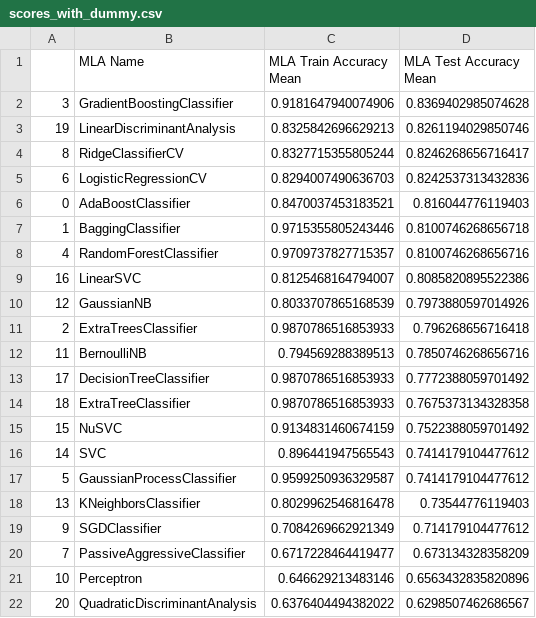
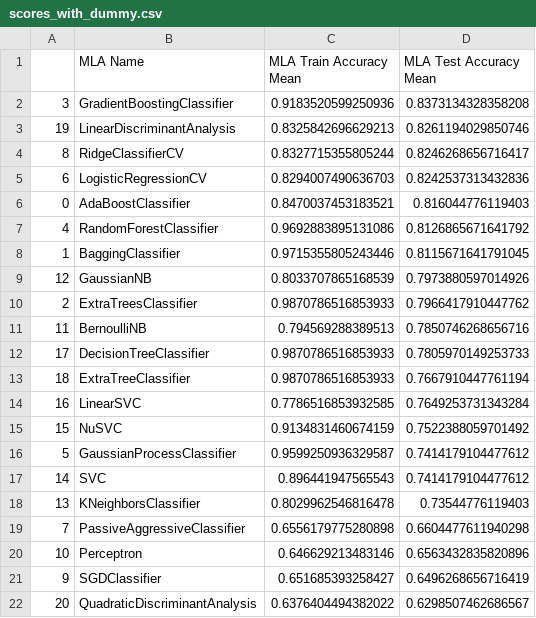
Before and after one commit to Kimmirikwa/kaggle, a CSV file: titanic/results/scores_with_dummy.csv, drawn as a sheet.

```diff
--- a/titanic/results/scores_with_dummy.csv
+++ b/titanic/results/scores_with_dummy.csv
@@ -1,3 +1,3 @@
 ,MLA Name,MLA Train Accuracy Mean,MLA Test Accuracy Mean
-3,GradientBoostingClassifier,0.9181647940074906,0.8369402985074628
+3,GradientBoostingClassifier,0.9183520599250936,0.8373134328358208
 19,LinearDiscriminantAnalysis,0.8325842696629213,0.8261194029850746
@@ -6,17 +6,17 @@
 0,AdaBoostClassifier,0.8470037453183521,0.816044776119403
-1,BaggingClassifier,0.9715355805243446,0.8100746268656718
-4,RandomForestClassifier,0.9709737827715357,0.8100746268656716
-16,LinearSVC,0.8125468164794007,0.8085820895522386
+4,RandomForestClassifier,0.9692883895131086,0.8126865671641792
+1,BaggingClassifier,0.9715355805243446,0.8115671641791045
 12,GaussianNB,0.8033707865168539,0.7973880597014926
-2,ExtraTreesClassifier,0.9870786516853933,0.796268656716418
+2,ExtraTreesClassifier,0.9870786516853933,0.7966417910447762
 11,BernoulliNB,0.794569288389513,0.7850746268656716
-17,DecisionTreeClassifier,0.9870786516853933,0.7772388059701492
-18,ExtraTreeClassifier,0.9870786516853933,0.7675373134328358
+17,DecisionTreeClassifier,0.9870786516853933,0.7805970149253733
+18,ExtraTreeClassifier,0.9870786516853933,0.7667910447761194
+16,LinearSVC,0.7786516853932585,0.7649253731343284
 15,NuSVC,0.9134831460674159,0.7522388059701492
+5,GaussianProcessClassifier,0.9599250936329587,0.7414179104477612
 14,SVC,0.896441947565543,0.7414179104477612
-5,GaussianProcessClassifier,0.9599250936329587,0.7414179104477612
 13,KNeighborsClassifier,0.8029962546816478,0.73544776119403
-9,SGDClassifier,0.7084269662921349,0.714179104477612
-7,PassiveAggressiveClassifier,0.6717228464419477,0.673134328358209
+7,PassiveAggressiveClassifier,0.6556179775280898,0.6604477611940298
 10,Perceptron,0.646629213483146,0.6563432835820896
+9,SGDClassifier,0.651685393258427,0.6496268656716419
 20,QuadraticDiscriminantAnalysis,0.6376404494382022,0.6298507462686567
```
Also changed, not shown: titanic/results/scores_with_bins.csv, titanic/results/scores_without_bins.csv, 1 other file.
